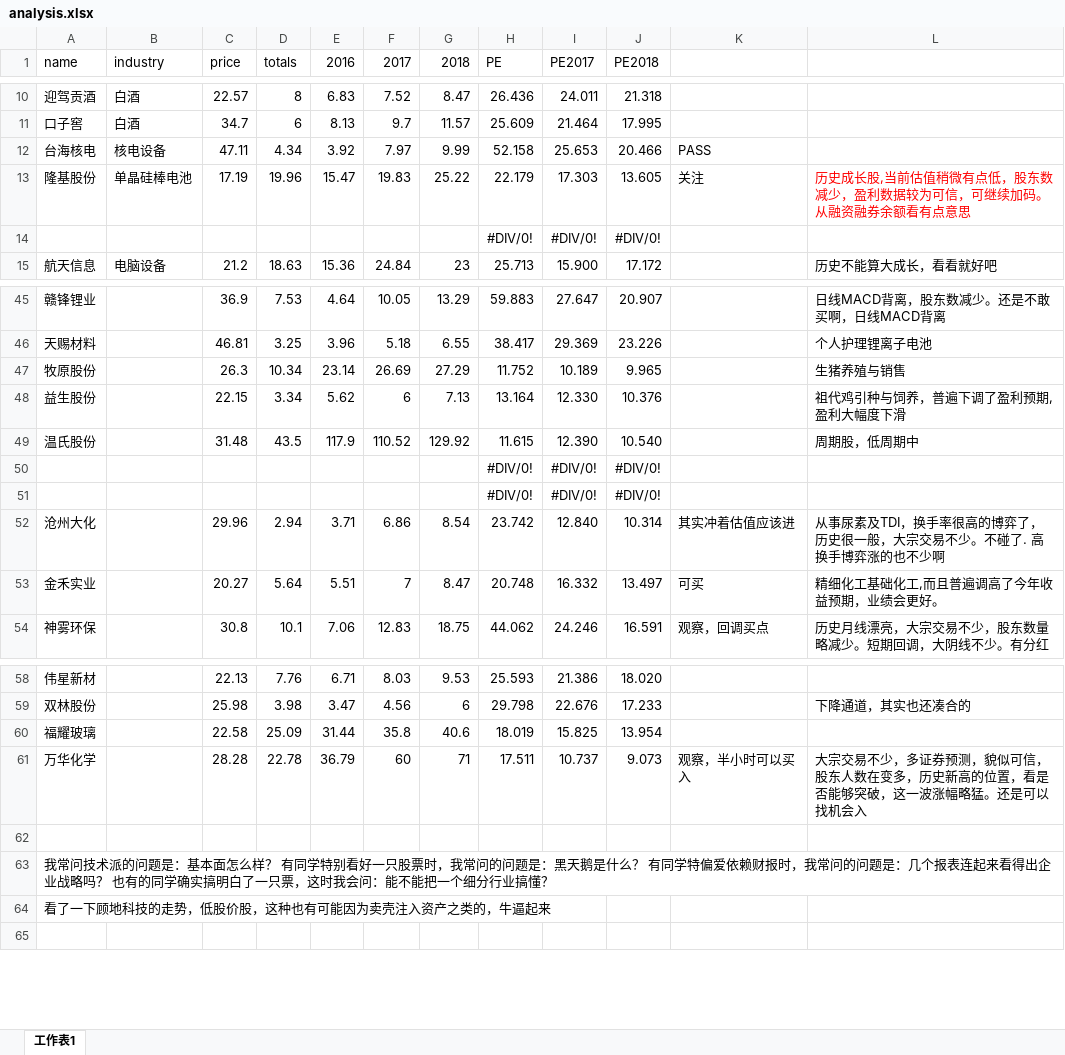
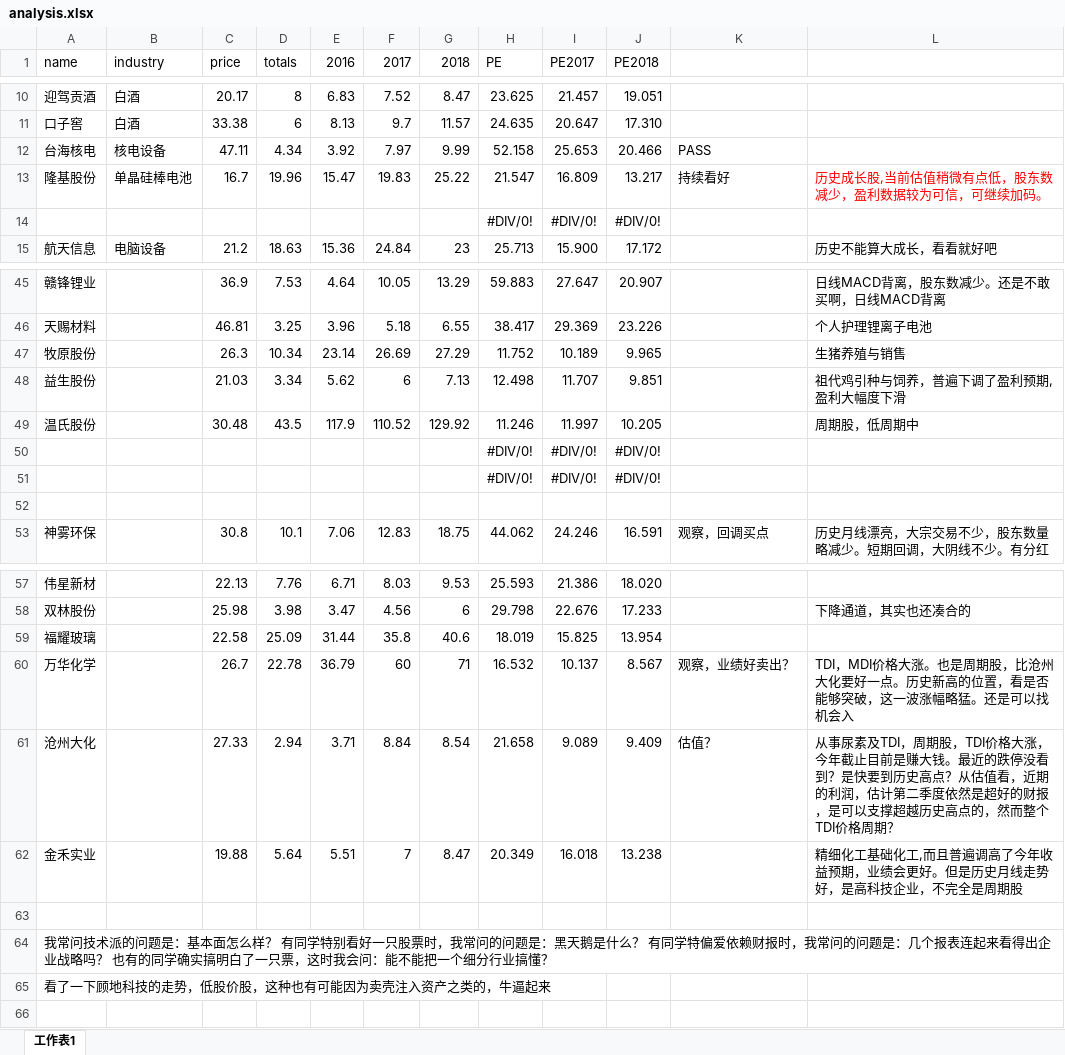
Before and after one commit to qyqbird/stock_work, an Excel workbook: analysis/analysis.xlsx, sheet 工作表1, drawn as a sheet; only a part is shown, gaps mark what is left out; values as stored, in another font and other column widths than the file's, no borders; removed rows and columns are numbered as before the commit, all else as after; the diff covers the shown part only; the diff names each change by its address in the sheet, - before the commit and + after, or states it on an @@ line.

```diff
--- a/analysis/analysis.xlsx (sheet 工作表1)
+++ b/analysis/analysis.xlsx (sheet 工作表1)
-C10 (price): 22.57
+C10 (price): 20.17
-H10 (PE): 26.436
+H10 (PE): 23.625
-I10 (PE2017): 24.011
+I10 (PE2017): 21.457
-J10 (PE2018): 21.318
+J10 (PE2018): 19.051
-C11 (price): 34.7
+C11 (price): 33.38
-H11 (PE): 25.609
+H11 (PE): 24.635
-I11 (PE2017): 21.464
+I11 (PE2017): 20.647
-J11 (PE2018): 17.995
+J11 (PE2018): 17.310
-C13 (price): 17.19
+C13 (price): 16.7
-H13 (PE): 22.179
+H13 (PE): 21.547
-I13 (PE2017): 17.303
+I13 (PE2017): 16.809
-J13 (PE2018): 13.605
+J13 (PE2018): 13.217
-K13: 关注
+K13: 持续看好
-L13: 历史成长股,当前估值稍微有点低，股东数减少，盈利数据较为可信，可继续加码。从融资融券余额看有点意思
+L13: 历史成长股,当前估值稍微有点低，股东数减少，盈利数据较为可信，可继续加码。
-C48 (price): 22.15
+C48 (price): 21.03
-H48 (PE): 13.164
+H48 (PE): 12.498
-I48 (PE2017): 12.330
+I48 (PE2017): 11.707
-J48 (PE2018): 10.376
+J48 (PE2018): 9.851
-C49 (price): 31.48
+C49 (price): 30.48
-H49 (PE): 11.615
+H49 (PE): 11.246
-I49 (PE2017): 12.390
+I49 (PE2017): 11.997
-J49 (PE2018): 10.540
+J49 (PE2018): 10.205
-row 52: 沧州大化 |  | 29.96 | 2.94 | 3.71 | 6.86 | 8.54 | 23.742 | 12.840 | 10.314 | 其实冲着估值应该进 | 从事尿素及TDI，换手率很高的博弈了，历史很一般，大宗交易不少。不碰了. 高换手博弈涨的也不少啊
+row 52: (empty)
-row 53: 金禾实业 |  | 20.27 | 5.64 | 5.51 | 7 | 8.47 | 20.748 | 16.332 | 13.497 | 可买 | 精细化工基础化工,而且普遍调高了今年收益预期，业绩会更好。
-C60 (price): 28.28
+C60 (price): 26.7
-H60 (PE): 17.511
+H60 (PE): 16.532
-I60 (PE2017): 10.737
+I60 (PE2017): 10.137
-J60 (PE2018): 9.073
+J60 (PE2018): 8.567
-K60: 观察，半小时可以买入
+K60: 观察，业绩好卖出？
-L60: 大宗交易不少，多证券预测，貌似可信，股东人数在变多，历史新高…
+L60: TDI，MDI价格大涨。也是周期股，比沧州大化要好一点。历史新高…
+row 61: 沧州大化 |  | 27.33 | 2.94 | 3.71 | 8.84 | 8.54 | 21.658 | 9.089 | 9.409 | 估值？ | 从事尿素及TDI，周期股，TDI价格大涨，今年截止目前是赚大钱。最近的跌停没看到？是快要到历史高点？从估值看，近期的利润，估计第二季度依然是超好的财报，是可以支撑超越历史高点的，然而整个TDI价格周期？
+row 62: 金禾实业 |  | 19.88 | 5.64 | 5.51 | 7 | 8.47 | 20.349 | 16.018 | 13.238 |  | 精细化工基础化工,而且普遍调高了今年收益预期，业绩会更好。但是历史月线走势好，是高科技企业，不完全是周期股
```
Also changed, not shown: 71 edited cells elsewhere in this sheet, formulas that keep their value, 2 other files.
